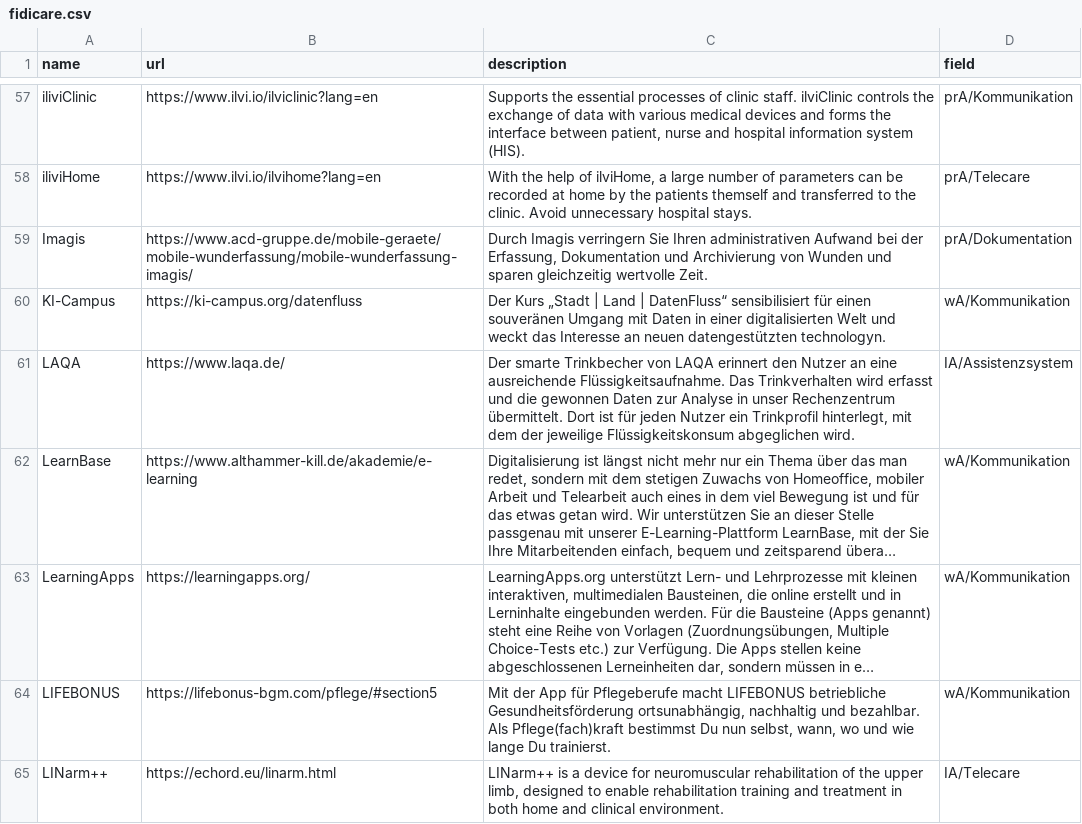
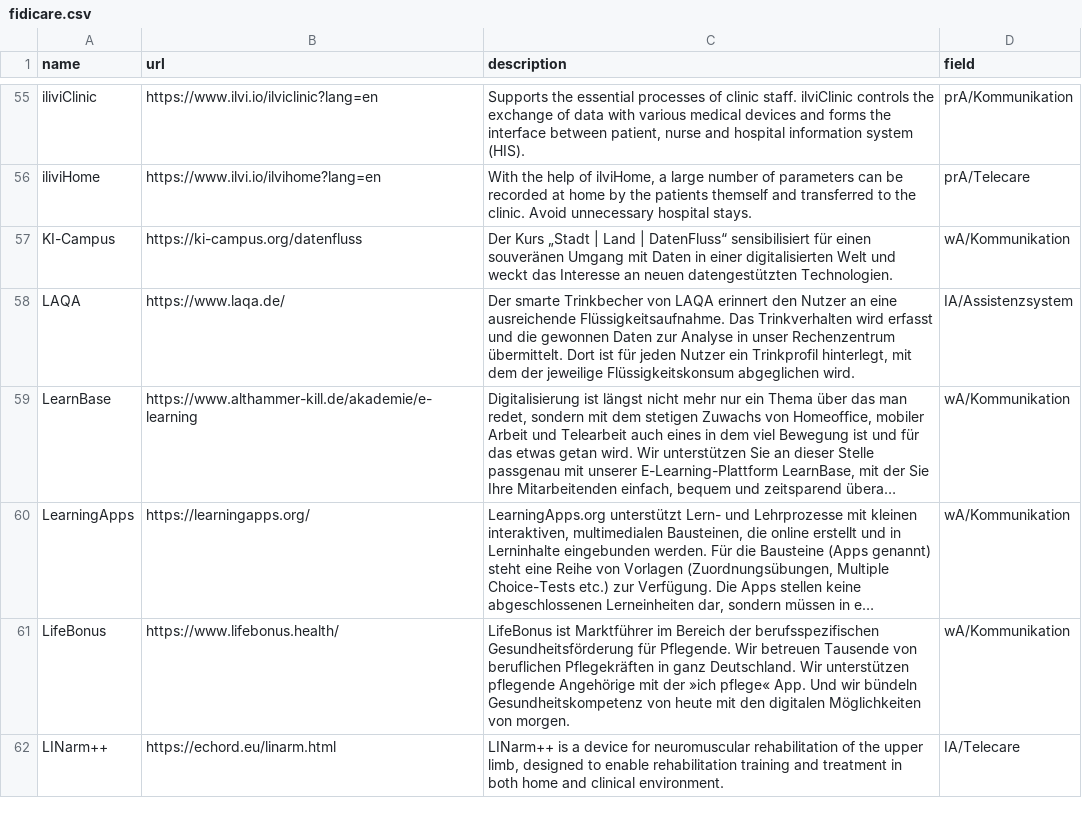
Before and after one commit to produktivbuero/FiDiCare, a CSV file: src/data/fidicare.csv, drawn as a sheet; only a part is shown, gaps mark what is left out; long unchanged cells end in …; removed rows and columns are numbered as before the commit, all else as after; the diff covers the shown part only; the diff names each change by its address in the sheet, - before the commit and + after, or states it on an @@ line.

```diff
--- a/src/data/fidicare.csv
+++ b/src/data/fidicare.csv
-row 59: Imagis | https://www.acd-gruppe.de/mobile-geraete/mobile-wunderfassung/mobile-wunderfassung-imagis/ | Durch Imagis verringern Sie Ihren administrativen Aufwand bei der Erfassung, Dokumentation und Archivierung von Wunden und sparen gleichzeitig wertvolle Zeit. | prA/Dokumentation
-C57 (description): …neuen datengestützten technologyn.
+C57 (description): …neuen datengestützten Technologien.
-row 64: LIFEBONUS | https://lifebonus-bgm.com/pflege/#section5 | Mit der App für Pflegeberufe macht LIFEBONUS betriebliche Gesundheitsförderung ortsunabhängig, nachhaltig und bezahlbar. Als Pflege(fach)kraft bestimmst Du nun selbst, wann, wo und wie lange Du trainierst. | wA/Kommunikation
+row 61: LifeBonus | https://www.lifebonus.health/ | LifeBonus ist Marktführer im Bereich der berufsspezifischen Gesundheitsförderung für Pflegende. Wir betreuen Tausende von beruflichen Pflegekräften in ganz Deutschland. Wir unterstützen pflegende Angehörige mit der »ich pflege« App. Und wir bündeln Gesundheitskompetenz von heute mit den digitalen Möglichkeiten von morgen. | wA/Kommunikation
```
Also changed, not shown: 12 added rows, 15 removed rows and 28 edited cells elsewhere in this file, 1 other file.
